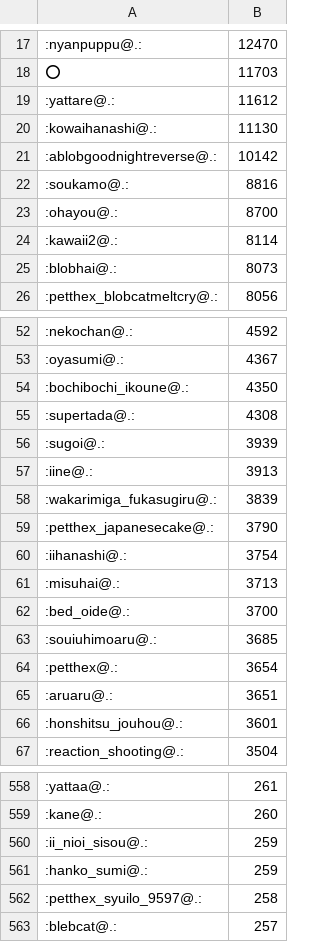
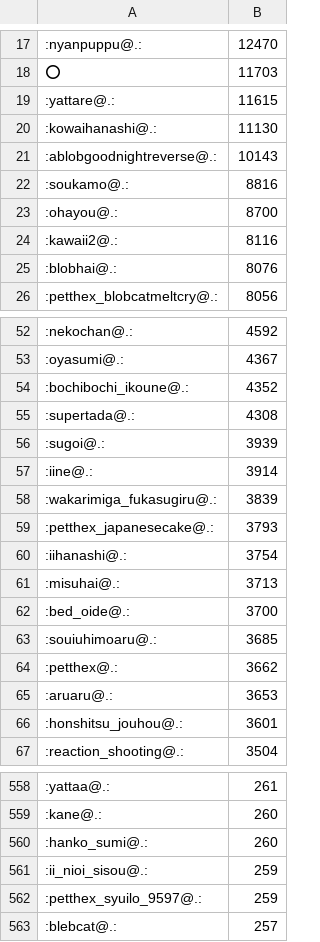
Before and after one commit to haborite/emoji_ski, a CSV file: misskey.io/misskey.io.csv, drawn as a sheet; only a part is shown, gaps mark what is left out; the diff covers the shown part only.

```diff
--- a/misskey.io/misskey.io.csv
+++ b/misskey.io/misskey.io.csv
@@ -18,9 +18,9 @@
 ⭕,11703
-:yattare@.:,11612
+:yattare@.:,11615
 :kowaihanashi@.:,11130
-:ablobgoodnightreverse@.:,10142
+:ablobgoodnightreverse@.:,10143
 :soukamo@.:,8816
 :ohayou@.:,8700
-:kawaii2@.:,8114
-:blobhai@.:,8073
+:kawaii2@.:,8116
+:blobhai@.:,8076
 :petthex_blobcatmeltcry@.:,8056
@@ -53,8 +53,8 @@
 :oyasumi@.:,4367
-:bochibochi_ikoune@.:,4350
+:bochibochi_ikoune@.:,4352
 :supertada@.:,4308
 :sugoi@.:,3939
-:iine@.:,3913
+:iine@.:,3914
 :wakarimiga_fukasugiru@.:,3839
-:petthex_japanesecake@.:,3790
+:petthex_japanesecake@.:,3793
 :iihanashi@.:,3754
@@ -63,4 +63,4 @@
 :souiuhimoaru@.:,3685
-:petthex@.:,3654
-:aruaru@.:,3651
+:petthex@.:,3662
+:aruaru@.:,3653
 :honshitsu_jouhou@.:,3601
@@ -559,5 +559,5 @@
 :kane@.:,260
+:hanko_sumi@.:,260
 :ii_nioi_sisou@.:,259
-:hanko_sumi@.:,259
-:petthex_syuilo_9597@.:,258
+:petthex_syuilo_9597@.:,259
 :blebcat@.:,257
```
Also changed, not shown: 31 added rows, 30 removed rows and 29 edited cells elsewhere in this file, misskey.noellabo.jp/misskey.noellabo.jp.csv, 3 other files.
